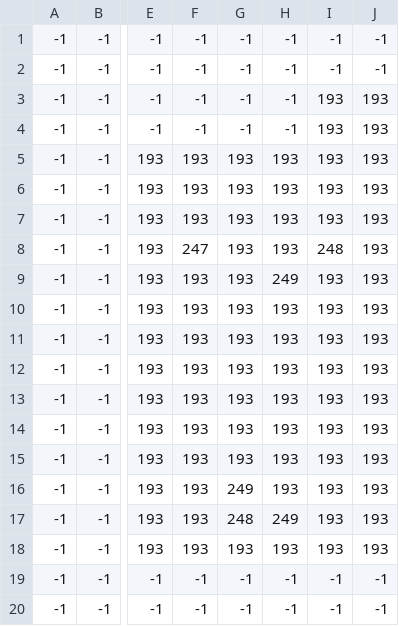
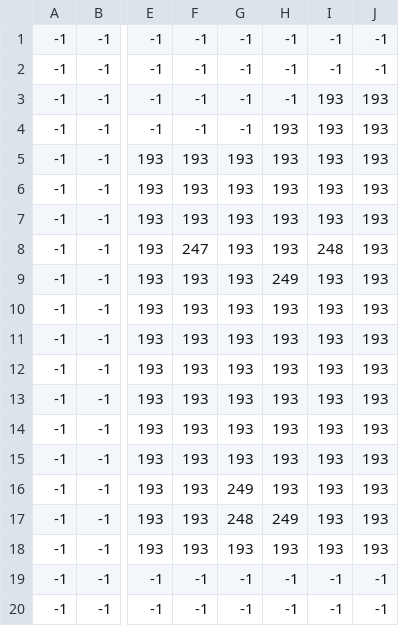
Before and after one commit to HugoJP3/Engine_game_3DS_RPG, a CSV file: romfs/data/casa_interior/casa_inicio_1_ground.csv, drawn as a sheet; only a part is shown, gaps mark what is left out; the diff names each change by its address in the sheet, - before the commit and + after, or states it on an @@ line.

```diff
--- a/romfs/data/casa_interior/casa_inicio_1_ground.csv
+++ b/romfs/data/casa_interior/casa_inicio_1_ground.csv
-H4: -1
+H4: 193
```
Also changed, not shown: 21 other files.
